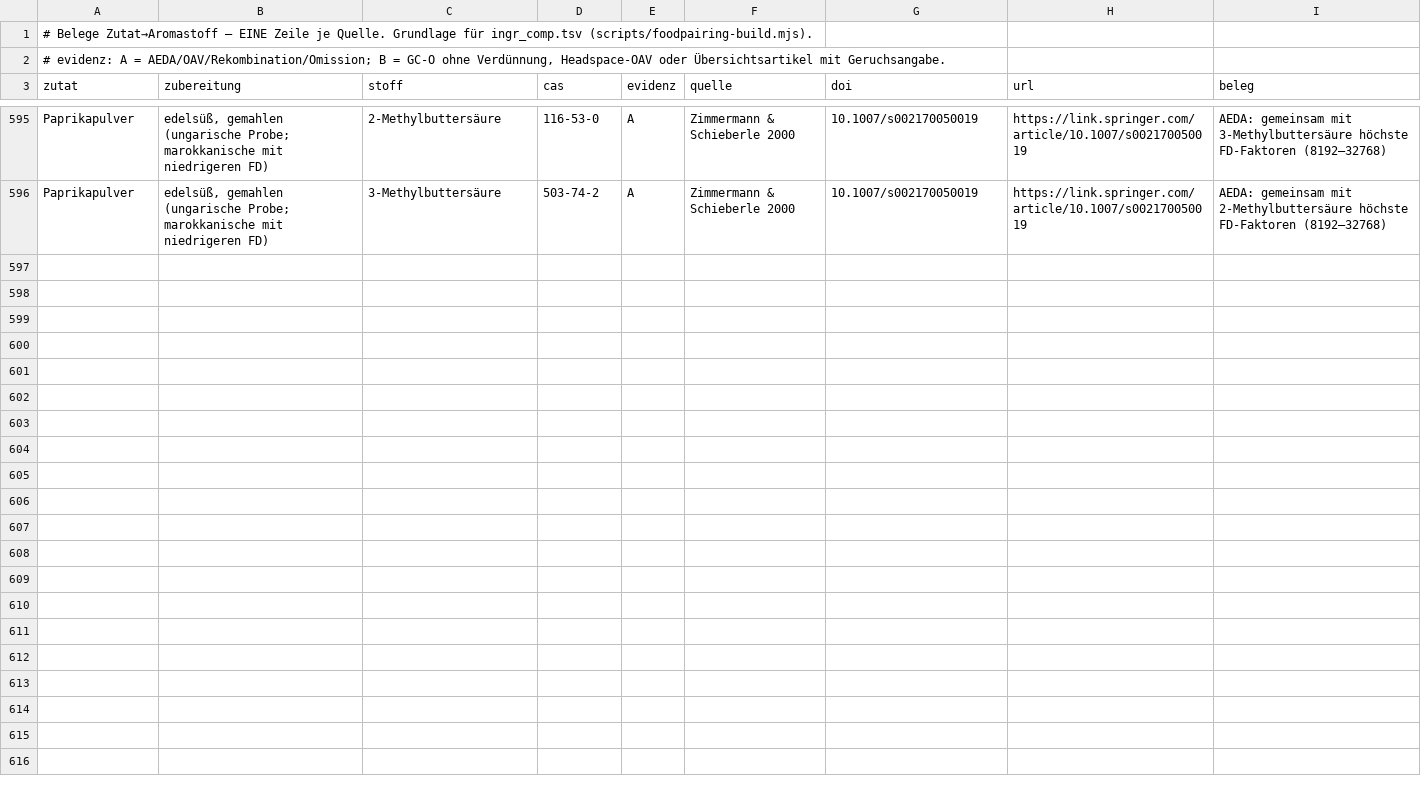
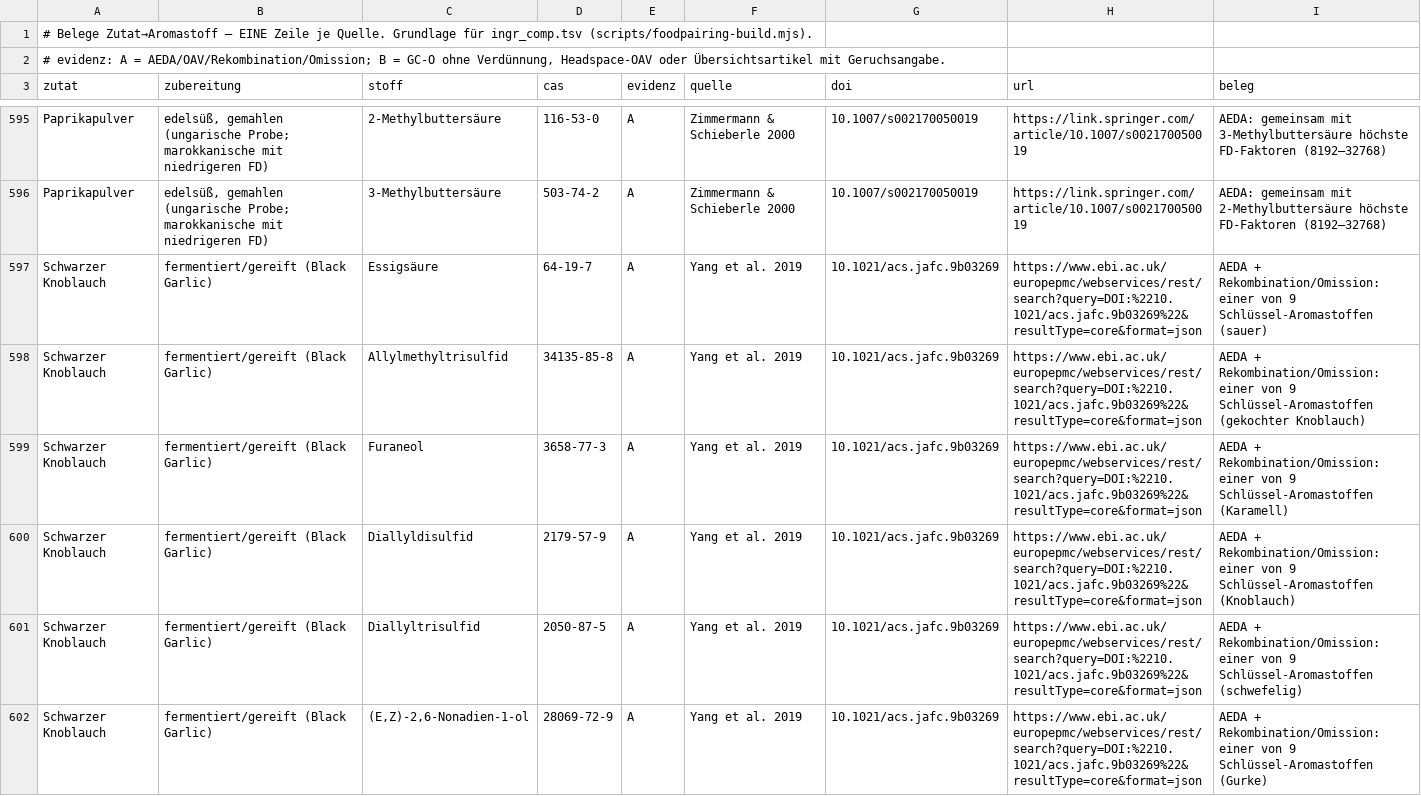
Before and after one commit to Steakakademie/steakakademie-v2, a TSV file: data/foodpairing/belege.tsv, drawn as a sheet; only a part is shown, gaps mark what is left out; the diff covers the shown part only; the diff names each change by its address in the sheet, - before the commit and + after, or states it on an @@ line.

```diff
--- a/data/foodpairing/belege.tsv
+++ b/data/foodpairing/belege.tsv
+row 597: Schwarzer Knoblauch | fermentiert/gereift (Black Garlic) | Essigsäure | 64-19-7 | A | Yang et al. 2019 | 10.1021/acs.jafc.9b03269 | https://www.ebi.ac.uk/europepmc/webservices/rest/search?query=DOI:%2210.1021/acs.jafc.9b03269%22&resultType=core&format=json | AEDA + Rekombination/Omission: einer von 9 Schlüssel-Aromastoffen (sauer)
+row 598: Schwarzer Knoblauch | fermentiert/gereift (Black Garlic) | Allylmethyltrisulfid | 34135-85-8 | A | Yang et al. 2019 | 10.1021/acs.jafc.9b03269 | https://www.ebi.ac.uk/europepmc/webservices/rest/search?query=DOI:%2210.1021/acs.jafc.9b03269%22&resultType=core&format=json | AEDA + Rekombination/Omission: einer von 9 Schlüssel-Aromastoffen (gekochter Knoblauch)
+row 599: Schwarzer Knoblauch | fermentiert/gereift (Black Garlic) | Furaneol | 3658-77-3 | A | Yang et al. 2019 | 10.1021/acs.jafc.9b03269 | https://www.ebi.ac.uk/europepmc/webservices/rest/search?query=DOI:%2210.1021/acs.jafc.9b03269%22&resultType=core&format=json | AEDA + Rekombination/Omission: einer von 9 Schlüssel-Aromastoffen (Karamell)
+row 600: Schwarzer Knoblauch | fermentiert/gereift (Black Garlic) | Diallyldisulfid | 2179-57-9 | A | Yang et al. 2019 | 10.1021/acs.jafc.9b03269 | https://www.ebi.ac.uk/europepmc/webservices/rest/search?query=DOI:%2210.1021/acs.jafc.9b03269%22&resultType=core&format=json | AEDA + Rekombination/Omission: einer von 9 Schlüssel-Aromastoffen (Knoblauch)
+row 601: Schwarzer Knoblauch | fermentiert/gereift (Black Garlic) | Diallyltrisulfid | 2050-87-5 | A | Yang et al. 2019 | 10.1021/acs.jafc.9b03269 | https://www.ebi.ac.uk/europepmc/webservices/rest/search?query=DOI:%2210.1021/acs.jafc.9b03269%22&resultType=core&format=json | AEDA + Rekombination/Omission: einer von 9 Schlüssel-Aromastoffen (schwefelig)
+row 602: Schwarzer Knoblauch | fermentiert/gereift (Black Garlic) | (E,Z)-2,6-Nonadien-1-ol | 28069-72-9 | A | Yang et al. 2019 | 10.1021/acs.jafc.9b03269 | https://www.ebi.ac.uk/europepmc/webservices/rest/search?query=DOI:%2210.1021/acs.jafc.9b03269%22&resultType=core&format=json | AEDA + Rekombination/Omission: einer von 9 Schlüssel-Aromastoffen (Gurke)
```
Also changed, not shown: 6 added rows elsewhere in this file, data/foodpairing/ausgeschlossen.tsv, data/foodpairing/comp_info.tsv, 4 other files.
